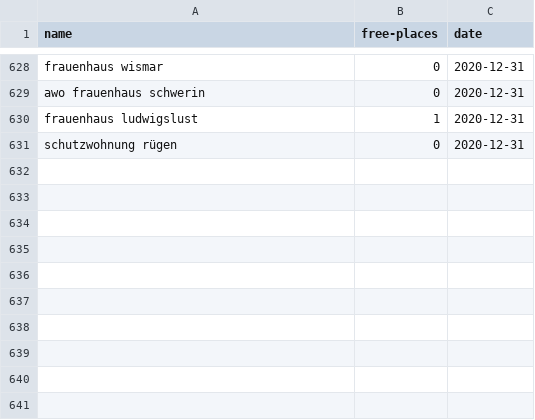
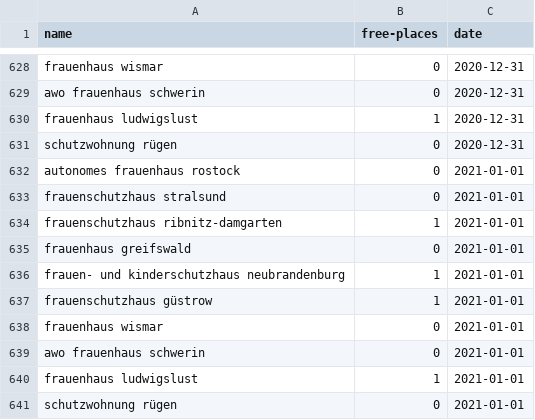
Before and after one commit to maxdonheiser/stoplight-scraper, a CSV file: data/mv.csv, drawn as a sheet; only a part is shown, gaps mark what is left out; the diff names each change by its address in the sheet, - before the commit and + after, or states it on an @@ line.

```diff
--- a/data/mv.csv
+++ b/data/mv.csv
+row 632: autonomes frauenhaus rostock | 0 | 2021-01-01
+row 633: frauenschutzhaus stralsund | 0 | 2021-01-01
+row 634: frauenschutzhaus ribnitz-damgarten | 1 | 2021-01-01
+row 635: frauenhaus greifswald | 0 | 2021-01-01
+row 636: frauen- und kinderschutzhaus neubrandenburg | 1 | 2021-01-01
+row 637: frauenschutzhaus güstrow | 1 | 2021-01-01
+row 638: frauenhaus wismar | 0 | 2021-01-01
+row 639: awo frauenhaus schwerin | 0 | 2021-01-01
+row 640: frauenhaus ludwigslust | 1 | 2021-01-01
+row 641: schutzwohnung rügen | 0 | 2021-01-01
```
Also changed, not shown: data/he.csv, data/nrw.csv.
